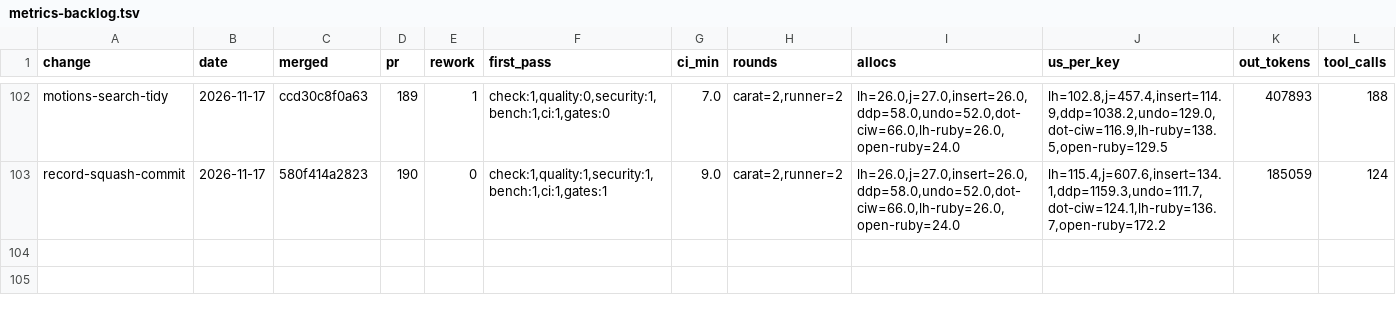
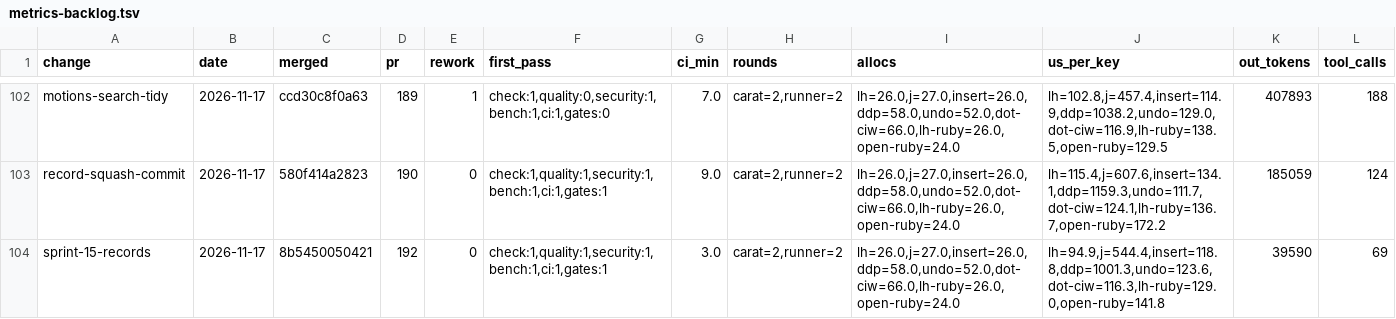
Before and after one commit to oraul/carat, a TSV file: docs/metrics-backlog.tsv, drawn as a sheet; only a part is shown, gaps mark what is left out; rows hold the shown columns only; the diff names each change by its address in the sheet, - before the commit and + after, or states it on an @@ line.

```diff
--- a/docs/metrics-backlog.tsv
+++ b/docs/metrics-backlog.tsv
+row 104: sprint-15-records | 2026-11-17 | 8b5450050421 | 192 | 0 | check:1,quality:1,security:1,bench:1,ci:1,gates:1 | 3.0 | carat=2,runner=2 | lh=26.0,j=27.0,insert=26.0,ddp=58.0,undo=52.0,dot-ciw=66.0,lh-ruby=26.0,open-ruby=24.0 | lh=94.9,j=544.4,insert=118.8,ddp=1001.3,undo=123.6,dot-ciw=116.3,lh-ruby=129.0,open-ruby=141.8 | 39590 | 69
```
Also changed, not shown: 2 other files.
